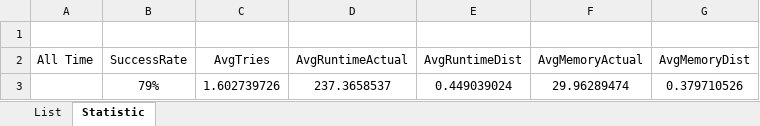
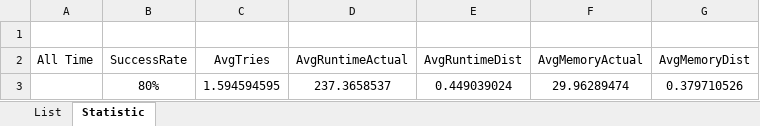
Before and after one commit to dkang919/CodingPractice, an Excel workbook: LeetCodeStats.xlsx, sheet Statistic, drawn as a sheet; values as stored, in another font and other column widths than the file's, no borders; the diff names each change by its address in the sheet, - before the commit and + after, or states it on an @@ line.

```diff
--- a/LeetCodeStats.xlsx (sheet Statistic)
+++ b/LeetCodeStats.xlsx (sheet Statistic)
-B3 (SuccessRate): 79%
+B3 (SuccessRate): 80%
-C3 (AvgTries): 1.602739726
+C3 (AvgTries): 1.594594595
```
Also changed, not shown: sheet List, 1 other file.
